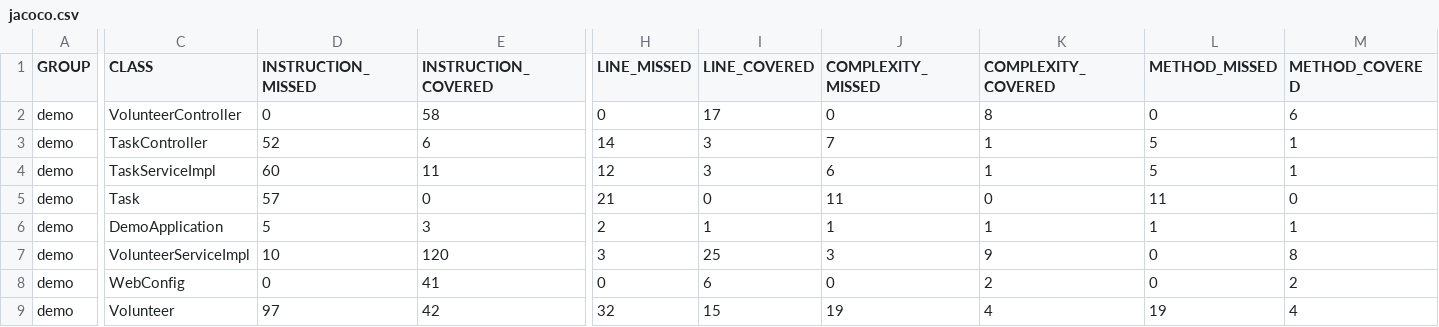
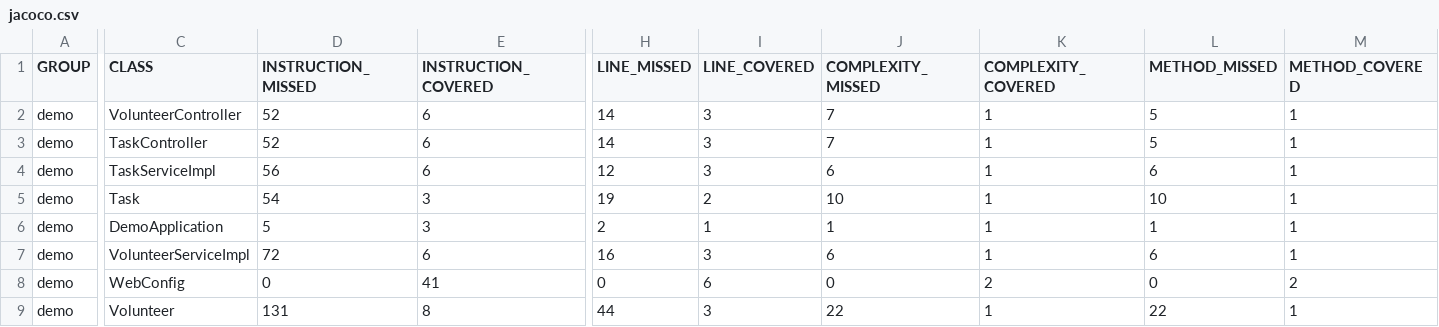
Before and after one commit to bogdan1108/MPP, a CSV file: backend/target/site/jacoco/jacoco.csv, drawn as a sheet; only a part is shown, gaps mark what is left out; the diff covers the shown part only; the diff names each change by its address in the sheet, - before the commit and + after, or states it on an @@ line.

```diff
--- a/backend/target/site/jacoco/jacoco.csv
+++ b/backend/target/site/jacoco/jacoco.csv
-D2 (INSTRUCTION_MISSED): 0
+D2 (INSTRUCTION_MISSED): 52
-E2 (INSTRUCTION_COVERED): 58
+E2 (INSTRUCTION_COVERED): 6
-H2 (LINE_MISSED): 0
+H2 (LINE_MISSED): 14
-I2 (LINE_COVERED): 17
+I2 (LINE_COVERED): 3
-J2 (COMPLEXITY_MISSED): 0
+J2 (COMPLEXITY_MISSED): 7
-K2 (COMPLEXITY_COVERED): 8
+K2 (COMPLEXITY_COVERED): 1
-L2 (METHOD_MISSED): 0
+L2 (METHOD_MISSED): 5
-M2 (METHOD_COVERED): 6
+M2 (METHOD_COVERED): 1
-D4 (INSTRUCTION_MISSED): 60
+D4 (INSTRUCTION_MISSED): 56
-E4 (INSTRUCTION_COVERED): 11
+E4 (INSTRUCTION_COVERED): 6
-L4 (METHOD_MISSED): 5
+L4 (METHOD_MISSED): 6
-D5 (INSTRUCTION_MISSED): 57
+D5 (INSTRUCTION_MISSED): 54
-E5 (INSTRUCTION_COVERED): 0
+E5 (INSTRUCTION_COVERED): 3
-H5 (LINE_MISSED): 21
+H5 (LINE_MISSED): 19
-I5 (LINE_COVERED): 0
+I5 (LINE_COVERED): 2
-J5 (COMPLEXITY_MISSED): 11
+J5 (COMPLEXITY_MISSED): 10
-K5 (COMPLEXITY_COVERED): 0
+K5 (COMPLEXITY_COVERED): 1
-L5 (METHOD_MISSED): 11
+L5 (METHOD_MISSED): 10
-M5 (METHOD_COVERED): 0
+M5 (METHOD_COVERED): 1
-D7 (INSTRUCTION_MISSED): 10
+D7 (INSTRUCTION_MISSED): 72
-E7 (INSTRUCTION_COVERED): 120
+E7 (INSTRUCTION_COVERED): 6
-H7 (LINE_MISSED): 3
+H7 (LINE_MISSED): 16
-I7 (LINE_COVERED): 25
+I7 (LINE_COVERED): 3
-J7 (COMPLEXITY_MISSED): 3
+J7 (COMPLEXITY_MISSED): 6
-K7 (COMPLEXITY_COVERED): 9
+K7 (COMPLEXITY_COVERED): 1
-L7 (METHOD_MISSED): 0
+L7 (METHOD_MISSED): 6
-M7 (METHOD_COVERED): 8
+M7 (METHOD_COVERED): 1
-D9 (INSTRUCTION_MISSED): 97
+D9 (INSTRUCTION_MISSED): 131
-E9 (INSTRUCTION_COVERED): 42
+E9 (INSTRUCTION_COVERED): 8
-H9 (LINE_MISSED): 32
+H9 (LINE_MISSED): 44
-I9 (LINE_COVERED): 15
+I9 (LINE_COVERED): 3
-J9 (COMPLEXITY_MISSED): 19
+J9 (COMPLEXITY_MISSED): 22
-K9 (COMPLEXITY_COVERED): 4
+K9 (COMPLEXITY_COVERED): 1
-L9 (METHOD_MISSED): 19
+L9 (METHOD_MISSED): 22
-M9 (METHOD_COVERED): 4
+M9 (METHOD_COVERED): 1
```
Also changed, not shown: 5 edited cells elsewhere in this file, 51 other files.
